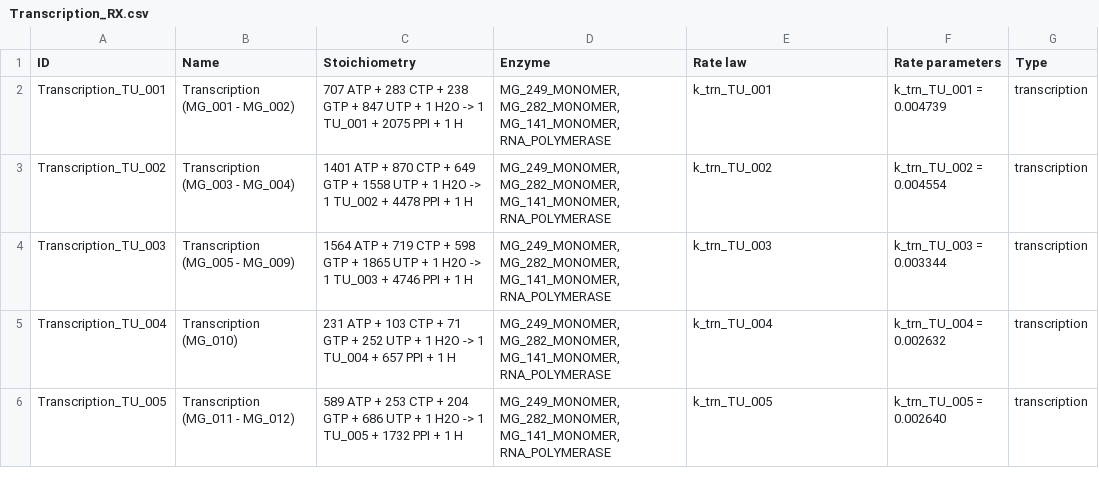
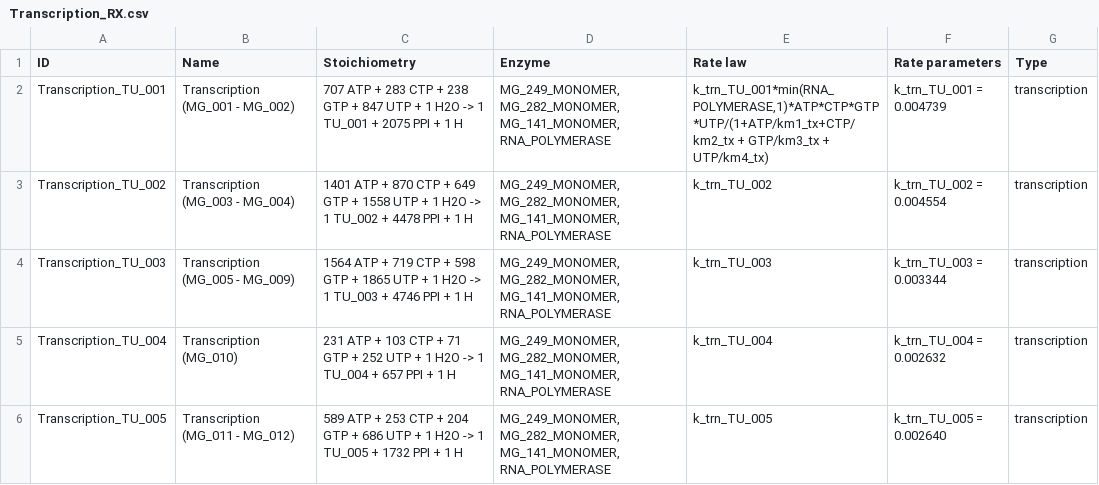
Before and after one commit to 0u812/wc2_transcription, a CSV file: Transcription_RX.csv, drawn as a sheet; only a part is shown.

Commit message:
update reaction ss: try one real kinetic law

```diff
--- a/Transcription_RX.csv
+++ b/Transcription_RX.csv
@@ -1,3 +1,3 @@
 ID,Name,Stoichiometry,Enzyme,Rate law,Rate parameters,Type
-Transcription_TU_001,Transcription (MG_001 - MG_002),707 ATP + 283 CTP + 238 GTP + 847 UTP + 1 H2O -> 1 TU_001 + 2075 PPI + 1 H,"MG_249_MONOMER, MG_282_MONOMER, MG_141_MONOMER, RNA_POLYMERASE",k_trn_TU_001,k_trn_TU_001 = 0.004739,transcription
+Transcription_TU_001,Transcription (MG_001 - MG_002),707 ATP + 283 CTP + 238 GTP + 847 UTP + 1 H2O -> 1 TU_001 + 2075 PPI + 1 H,"MG_249_MONOMER, MG_282_MONOMER, MG_141_MONOMER, RNA_POLYMERASE","k_trn_TU_001*min(RNA_POLYMERASE,1)*ATP*CTP*GTP*UTP/(1+ATP/km1_tx+CTP/km2_tx + GTP/km3_tx + UTP/km4_tx)",k_trn_TU_001 = 0.004739,transcription
 Transcription_TU_002,Transcription (MG_003 - MG_004),1401 ATP + 870 CTP + 649 GTP + 1558 UTP + 1 H2O -> 1 TU_002 + 4478 PPI + 1 H,"MG_249_MONOMER, MG_282_MONOMER, MG_141_MONOMER, RNA_POLYMERASE",k_trn_TU_002,k_trn_TU_002 = 0.004554,transcription
```
